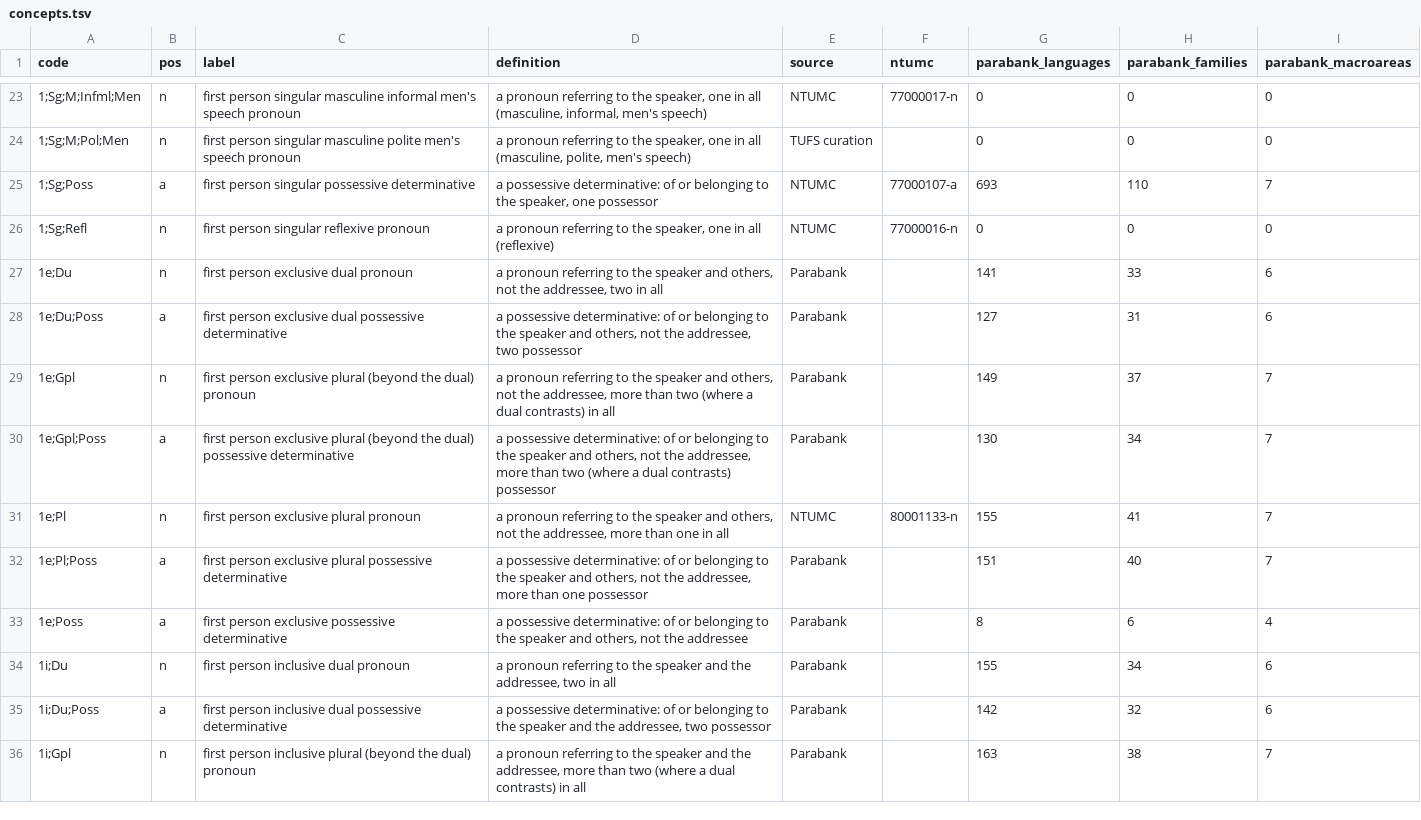
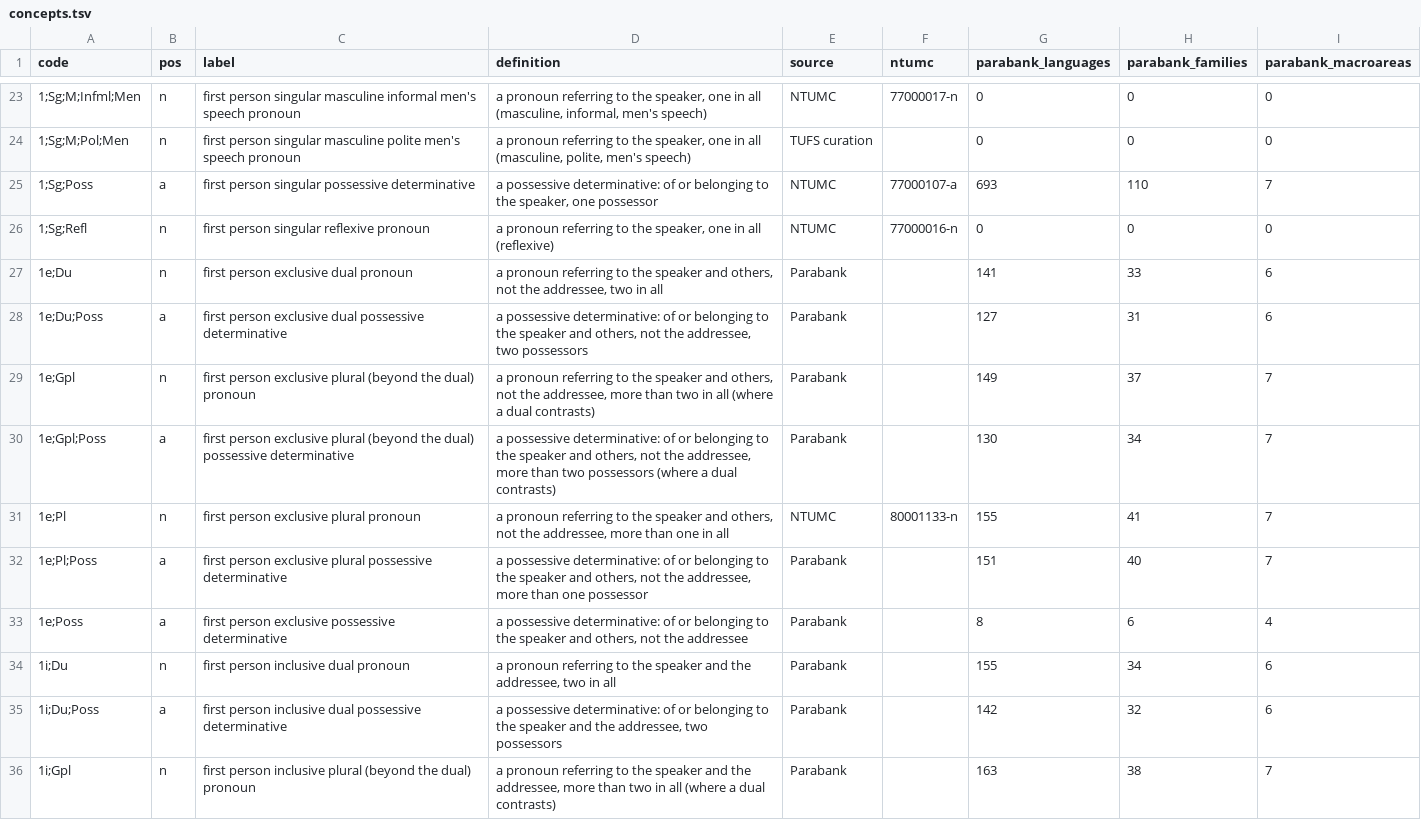
Before and after one commit to omwn/omw-pronoun, a TSV file: data/concepts.tsv, drawn as a sheet; only a part is shown, gaps mark what is left out; the diff covers the shown part only.

```diff
--- a/data/concepts.tsv
+++ b/data/concepts.tsv
@@ -27,5 +27,5 @@ code	pos	label	definition	source	ntumc	parabank_languages	parabank_families	para
 1e;Du	n	first person exclusive dual pronoun	a pronoun referring to the speaker and others, not the addressee, two in all	Parabank		141	33	6
-1e;Du;Poss	a	first person exclusive dual possessive determinative	a possessive determinative: of or belonging to the speaker and others, not the addressee, two possessor	Parabank		127	31	6
-1e;Gpl	n	first person exclusive plural (beyond the dual) pronoun	a pronoun referring to the speaker and others, not the addressee, more than two (where a dual contrasts) in all	Parabank		149	37	7
-1e;Gpl;Poss	a	first person exclusive plural (beyond the dual) possessive determinative	a possessive determinative: of or belonging to the speaker and others, not the addressee, more than two (where a dual contrasts) possessor	Parabank		130	34	7
+1e;Du;Poss	a	first person exclusive dual possessive determinative	a possessive determinative: of or belonging to the speaker and others, not the addressee, two possessors	Parabank		127	31	6
+1e;Gpl	n	first person exclusive plural (beyond the dual) pronoun	a pronoun referring to the speaker and others, not the addressee, more than two in all (where a dual contrasts)	Parabank		149	37	7
+1e;Gpl;Poss	a	first person exclusive plural (beyond the dual) possessive determinative	a possessive determinative: of or belonging to the speaker and others, not the addressee, more than two possessors (where a dual contrasts)	Parabank		130	34	7
 1e;Pl	n	first person exclusive plural pronoun	a pronoun referring to the speaker and others, not the addressee, more than one in all	NTUMC	80001133-n	155	41	7
@@ -34,3 +34,3 @@ code	pos	label	definition	source	ntumc	parabank_languages	parabank_families	para
 1i;Du	n	first person inclusive dual pronoun	a pronoun referring to the speaker and the addressee, two in all	Parabank		155	34	6
-1i;Du;Poss	a	first person inclusive dual possessive determinative	a possessive determinative: of or belonging to the speaker and the addressee, two possessor	Parabank		142	32	6
-1i;Gpl	n	first person inclusive plural (beyond the dual) pronoun	a pronoun referring to the speaker and the addressee, more than two (where a dual contrasts) in all	Parabank		163	38	7
+1i;Du;Poss	a	first person inclusive dual possessive determinative	a possessive determinative: of or belonging to the speaker and the addressee, two possessors	Parabank		142	32	6
+1i;Gpl	n	first person inclusive plural (beyond the dual) pronoun	a pronoun referring to the speaker and the addressee, more than two in all (where a dual contrasts)	Parabank		163	38	7
```
Also changed, not shown: 10 edited cells elsewhere in this file, 2 other files.
